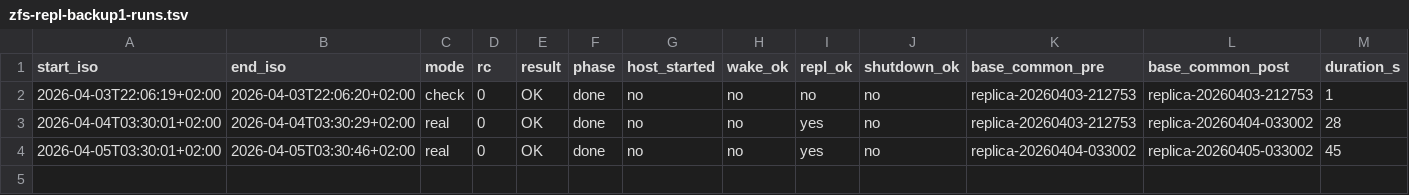
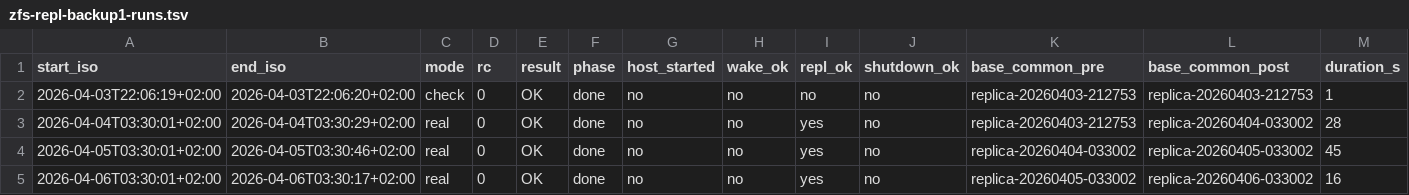
Before and after one commit to Bludi90/servidores, a TSV file: state/main1/zfs-repl-backup1-runs.tsv, drawn as a sheet; only a part is shown; rows hold the shown columns only; the diff names each change by its address in the sheet, - before the commit and + after, or states it on an @@ line.

Commit message:
auto: snapshot main1 2026-04-06 04:00

```diff
--- a/state/main1/zfs-repl-backup1-runs.tsv
+++ b/state/main1/zfs-repl-backup1-runs.tsv
+row 5: 2026-04-06T03:30:01+02:00 | 2026-04-06T03:30:17+02:00 | real | 0 | OK | done | no | no | yes | no | replica-20260405-033002 | replica-20260406-033002 | 16
```
Also changed, not shown: 12 other files.
